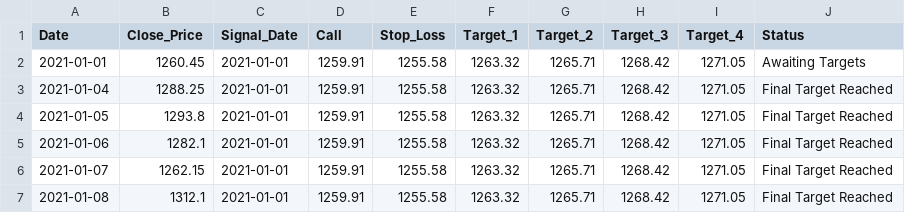
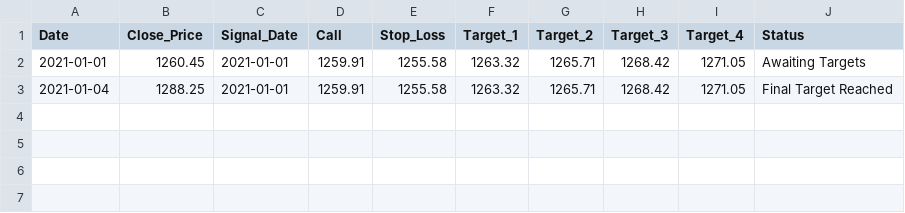
Before and after one commit to Harsh-Sanklecha/stockanalysis, a CSV file: media/INFY_report.csv, drawn as a sheet.

```diff
--- a/media/INFY_report.csv
+++ b/media/INFY_report.csv
@@ -3,5 +3 @@ Date,Close_Price,Signal_Date,Call,Stop_Loss,Target_1,Target_2,Target_3,Target_4,
 2021-01-04,1288.25,2021-01-01,1259.91,1255.58,1263.32,1265.71,1268.42,1271.05,Final Target Reached
-2021-01-05,1293.8,2021-01-01,1259.91,1255.58,1263.32,1265.71,1268.42,1271.05,Final Target Reached
-2021-01-06,1282.1,2021-01-01,1259.91,1255.58,1263.32,1265.71,1268.42,1271.05,Final Target Reached
-2021-01-07,1262.15,2021-01-01,1259.91,1255.58,1263.32,1265.71,1268.42,1271.05,Final Target Reached
-2021-01-08,1312.1,2021-01-01,1259.91,1255.58,1263.32,1265.71,1268.42,1271.05,Final Target Reached
```
Also changed, not shown: media/HDFC_report.csv, media/LT_report.csv, 45 other files.
